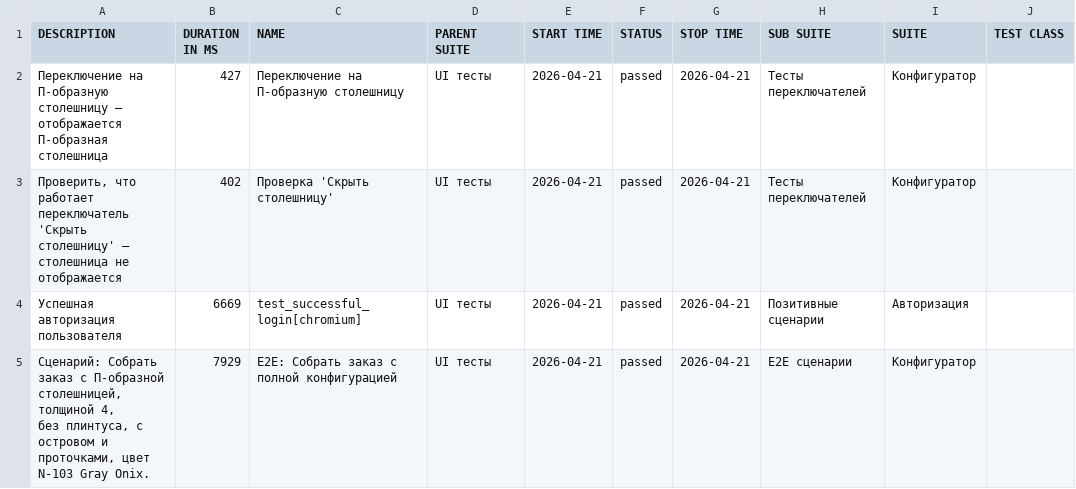
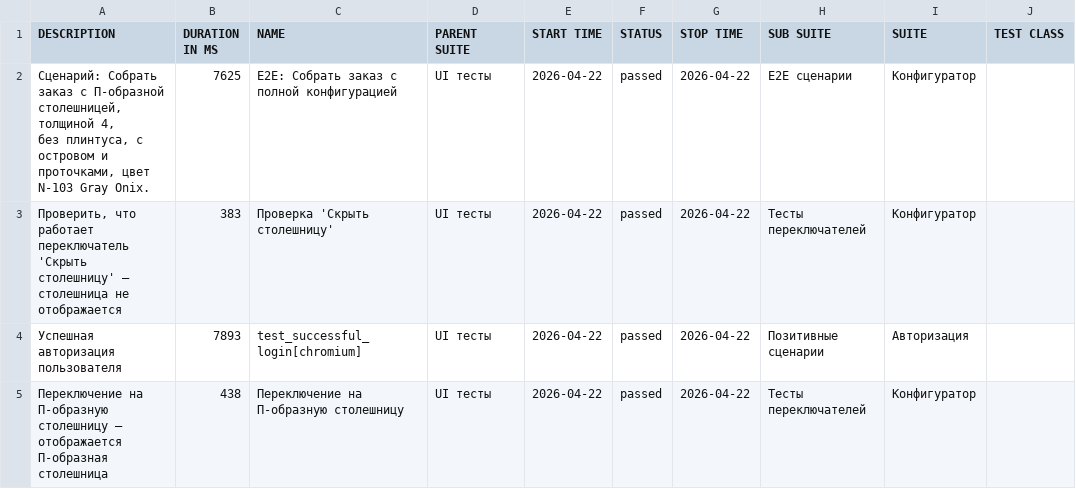
Before and after one commit to Deslowter/Playwright_python_inzhenerka, a CSV file: data/suites.csv, drawn as a sheet; only a part is shown; ↵ is a line break in a cell; the diff names each change by its address in the sheet, - before the commit and + after, or states it on an @@ line.

```diff
--- a/data/suites.csv
+++ b/data/suites.csv
-A2 (DESCRIPTION): Переключение на П-образную столешницу – отображается П-образная столешница
+A2 (DESCRIPTION): Сценарий: Собрать заказ с П-образной столешницей, толщиной 4, ↵ без плинтуса, с островом и проточками, цвет N-103 Gray Onix.
-B2 (DURATION IN MS): 427
+B2 (DURATION IN MS): 7625
-C2 (NAME): Переключение на П-образную столешницу
+C2 (NAME): E2E: Собрать заказ с полной конфигурацией
-E2:E5 (START TIME): 2026-04-21
+E2:E5 (START TIME): 2026-04-22
-G2:G5 (STOP TIME): 2026-04-21
+G2:G5 (STOP TIME): 2026-04-22
-H2 (SUB SUITE): Тесты переключателей
+H2 (SUB SUITE): E2E сценарии
-B3 (DURATION IN MS): 402
+B3 (DURATION IN MS): 383
-B4 (DURATION IN MS): 6669
+B4 (DURATION IN MS): 7893
-A5 (DESCRIPTION): Сценарий: Собрать заказ с П-образной столешницей, толщиной 4, ↵ без плинтуса, с островом и проточками, цвет N-103 Gray Onix.
+A5 (DESCRIPTION): Переключение на П-образную столешницу – отображается П-образная столешница
-B5 (DURATION IN MS): 7929
+B5 (DURATION IN MS): 438
-C5 (NAME): E2E: Собрать заказ с полной конфигурацией
+C5 (NAME): Переключение на П-образную столешницу
-H5 (SUB SUITE): E2E сценарии
+H5 (SUB SUITE): Тесты переключателей
```
Also changed, not shown: 50 other files.
